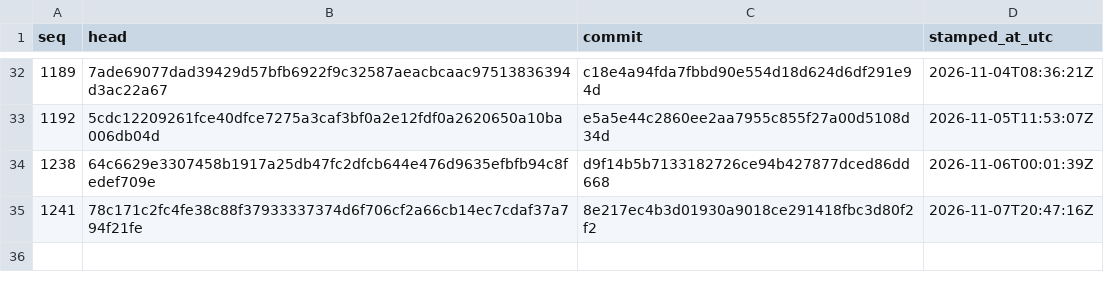
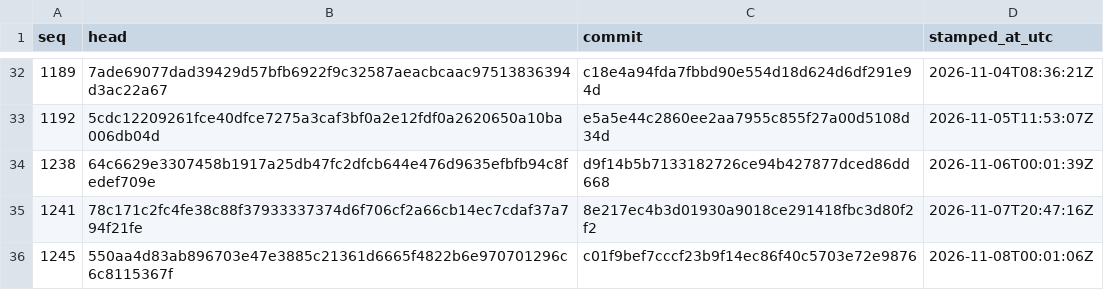
Before and after one commit to stffnpndt/tbs-trade-proof, a CSV file: index.csv, drawn as a sheet; only a part is shown, gaps mark what is left out; the diff names each change by its address in the sheet, - before the commit and + after, or states it on an @@ line.

```diff
--- a/index.csv
+++ b/index.csv
+row 36: 1245 | 550aa4d83ab896703e47e3885c21361d6665f4822b6e970701296c6c8115367f | c01f9bef7cccf23b9f14ec86f40c5703e72e9876 | 2026-11-08T00:01:06Z
```
Also changed, not shown: 3 other files.
